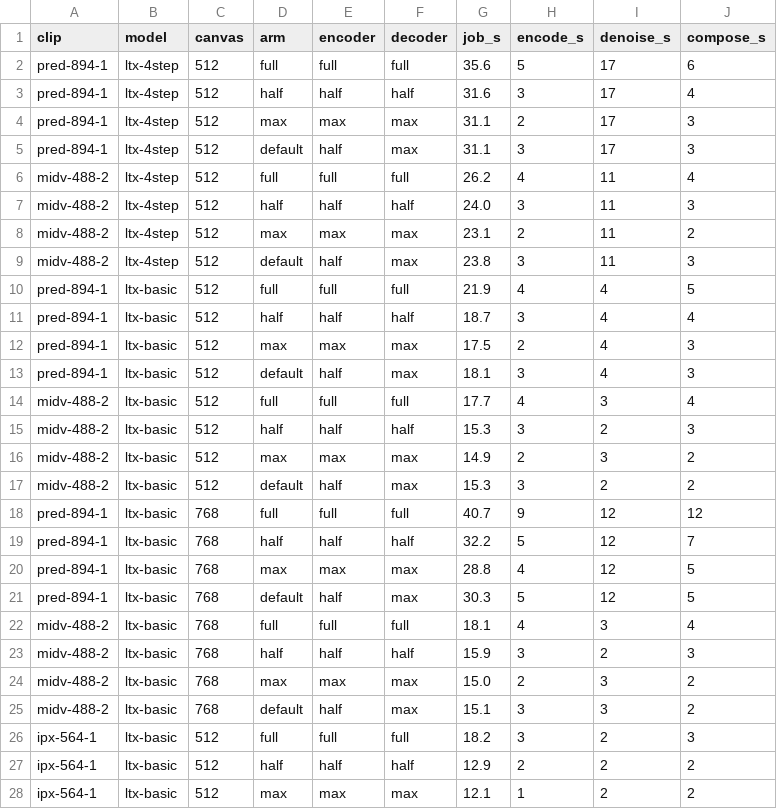
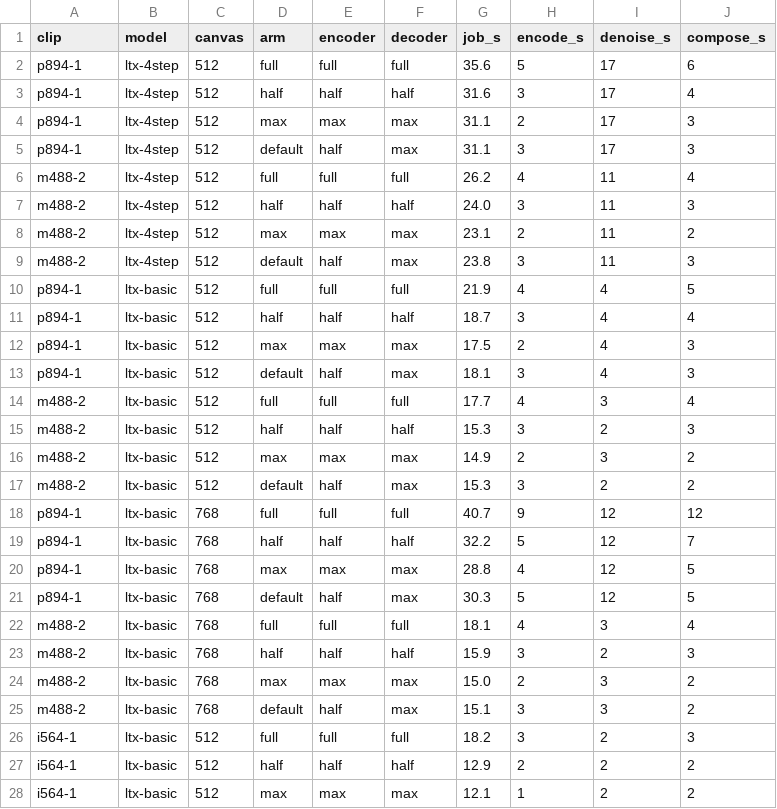
Before and after one commit to Kruk2/jasna, a CSV file: benchmarks/2026-10-28_ltx_vae_choices.csv, drawn as a sheet; only a part is shown; the diff covers the shown part only.

Commit message:
docs: tidy sample names, credits and links
Use short labels for benchmark and test sample files, describe VR
projection by file-name prefix, drop the external comparison benchmark,
keep credits without outside links, and remove chat server links.

```diff
--- a/benchmarks/2026-10-28_ltx_vae_choices.csv
+++ b/benchmarks/2026-10-28_ltx_vae_choices.csv
@@ -1,28 +1,28 @@
 clip,model,canvas,arm,encoder,decoder,job_s,encode_s,denoise_s,compose_s
-pred-894-1,ltx-4step,512,full,full,full,35.6,5,17,6
-pred-894-1,ltx-4step,512,half,half,half,31.6,3,17,4
-pred-894-1,ltx-4step,512,max,max,max,31.1,2,17,3
-pred-894-1,ltx-4step,512,default,half,max,31.1,3,17,3
-midv-488-2,ltx-4step,512,full,full,full,26.2,4,11,4
-midv-488-2,ltx-4step,512,half,half,half,24.0,3,11,3
-midv-488-2,ltx-4step,512,max,max,max,23.1,2,11,2
-midv-488-2,ltx-4step,512,default,half,max,23.8,3,11,3
-pred-894-1,ltx-basic,512,full,full,full,21.9,4,4,5
-pred-894-1,ltx-basic,512,half,half,half,18.7,3,4,4
-pred-894-1,ltx-basic,512,max,max,max,17.5,2,4,3
-pred-894-1,ltx-basic,512,default,half,max,18.1,3,4,3
-midv-488-2,ltx-basic,512,full,full,full,17.7,4,3,4
-midv-488-2,ltx-basic,512,half,half,half,15.3,3,2,3
-midv-488-2,ltx-basic,512,max,max,max,14.9,2,3,2
-midv-488-2,ltx-basic,512,default,half,max,15.3,3,2,2
-pred-894-1,ltx-basic,768,full,full,full,40.7,9,12,12
-pred-894-1,ltx-basic,768,half,half,half,32.2,5,12,7
-pred-894-1,ltx-basic,768,max,max,max,28.8,4,12,5
-pred-894-1,ltx-basic,768,default,half,max,30.3,5,12,5
-midv-488-2,ltx-basic,768,full,full,full,18.1,4,3,4
-midv-488-2,ltx-basic,768,half,half,half,15.9,3,2,3
-midv-488-2,ltx-basic,768,max,max,max,15.0,2,3,2
-midv-488-2,ltx-basic,768,default,half,max,15.1,3,3,2
-ipx-564-1,ltx-basic,512,full,full,full,18.2,3,2,3
-ipx-564-1,ltx-basic,512,half,half,half,12.9,2,2,2
-ipx-564-1,ltx-basic,512,max,max,max,12.1,1,2,2
+p894-1,ltx-4step,512,full,full,full,35.6,5,17,6
+p894-1,ltx-4step,512,half,half,half,31.6,3,17,4
+p894-1,ltx-4step,512,max,max,max,31.1,2,17,3
+p894-1,ltx-4step,512,default,half,max,31.1,3,17,3
+m488-2,ltx-4step,512,full,full,full,26.2,4,11,4
+m488-2,ltx-4step,512,half,half,half,24.0,3,11,3
+m488-2,ltx-4step,512,max,max,max,23.1,2,11,2
+m488-2,ltx-4step,512,default,half,max,23.8,3,11,3
+p894-1,ltx-basic,512,full,full,full,21.9,4,4,5
+p894-1,ltx-basic,512,half,half,half,18.7,3,4,4
+p894-1,ltx-basic,512,max,max,max,17.5,2,4,3
+p894-1,ltx-basic,512,default,half,max,18.1,3,4,3
+m488-2,ltx-basic,512,full,full,full,17.7,4,3,4
+m488-2,ltx-basic,512,half,half,half,15.3,3,2,3
+m488-2,ltx-basic,512,max,max,max,14.9,2,3,2
+m488-2,ltx-basic,512,default,half,max,15.3,3,2,2
+p894-1,ltx-basic,768,full,full,full,40.7,9,12,12
+p894-1,ltx-basic,768,half,half,half,32.2,5,12,7
+p894-1,ltx-basic,768,max,max,max,28.8,4,12,5
+p894-1,ltx-basic,768,default,half,max,30.3,5,12,5
+m488-2,ltx-basic,768,full,full,full,18.1,4,3,4
+m488-2,ltx-basic,768,half,half,half,15.9,3,2,3
+m488-2,ltx-basic,768,max,max,max,15.0,2,3,2
+m488-2,ltx-basic,768,default,half,max,15.1,3,3,2
+i564-1,ltx-basic,512,full,full,full,18.2,3,2,3
+i564-1,ltx-basic,512,half,half,half,12.9,2,2,2
+i564-1,ltx-basic,512,max,max,max,12.1,1,2,2
```
Also changed, not shown: 13 edited cells elsewhere in this file, benchmarks/2026-11-06_ltx_model_speed.csv, 51 other files.
